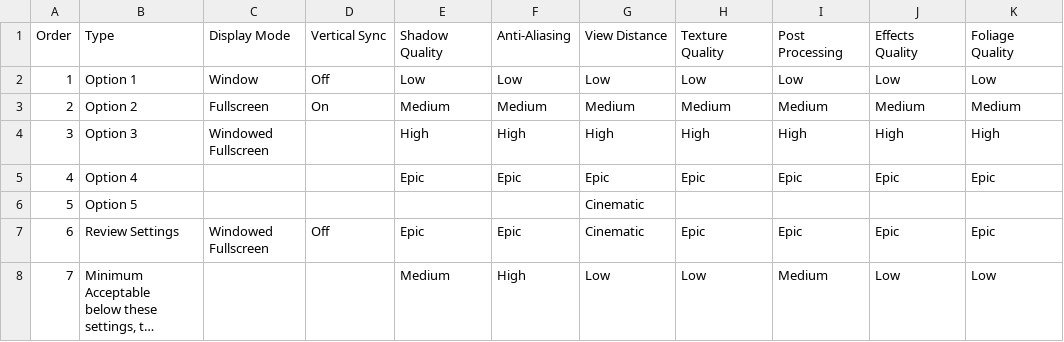
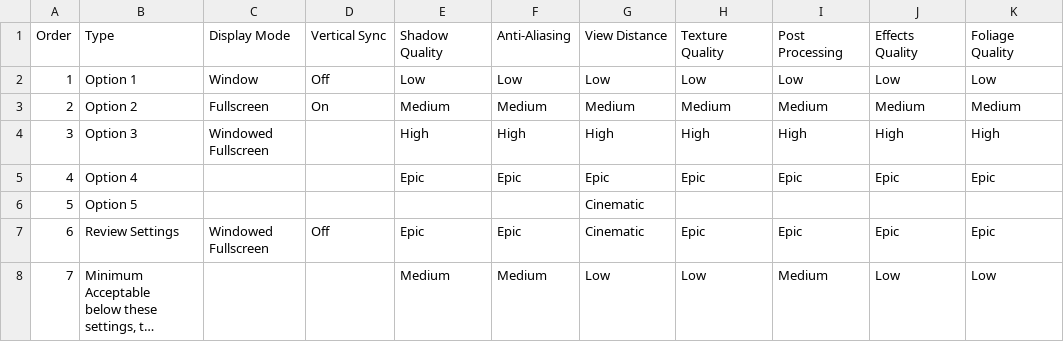
Before and after one commit to GuestJim/OCC-Graphics-Tables, a CSV file: Darksiders III.csv, drawn as a sheet; only a part is shown; long unchanged cells end in …; the diff covers the shown part only; the diff names each change by its address in the sheet, - before the commit and + after, or states it on an @@ line.

```diff
--- a/Darksiders III.csv
+++ b/Darksiders III.csv
-F8 (Anti-Aliasing): High
+F8 (Anti-Aliasing): Medium
```
Also changed, not shown: 2 added rows and 1 edited cell elsewhere in this file, Assassin's Creed- Odyssey.csv, Just Cause 4.csv, 1 other file.
